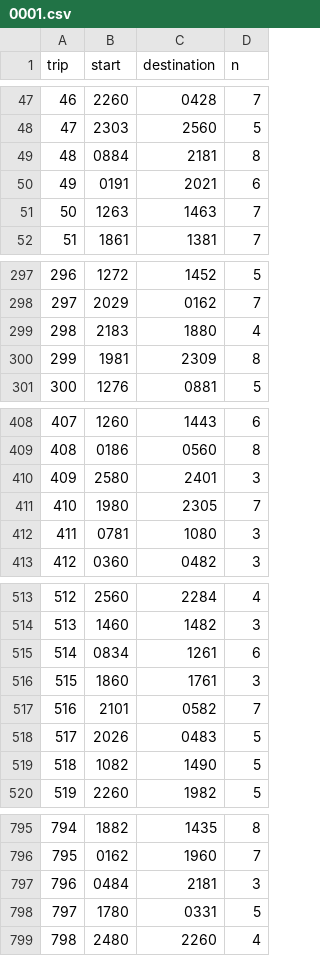
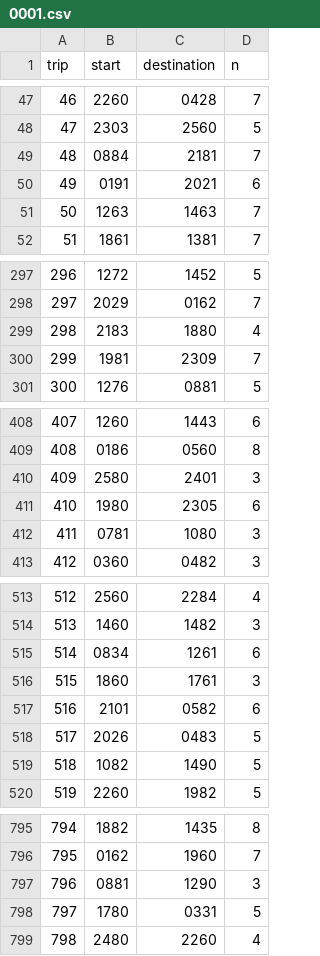
Before and after one commit to grehnen/akle, a CSV file: data/schedule/0001.csv, drawn as a sheet; only a part is shown, gaps mark what is left out; the diff covers the shown part only.

```diff
--- a/data/schedule/0001.csv
+++ b/data/schedule/0001.csv
@@ -48,3 +48,3 @@ trip,start,destination,n
 47,2303,2560,5
-48,0884,2181,8
+48,0884,2181,7
 49,0191,2021,6
@@ -299,3 +299,3 @@ trip,start,destination,n
 298,2183,1880,4
-299,1981,2309,8
+299,1981,2309,7
 300,1276,0881,5
@@ -410,3 +410,3 @@ trip,start,destination,n
 409,2580,2401,3
-410,1980,2305,7
+410,1980,2305,6
 411,0781,1080,3
@@ -516,3 +516,3 @@ trip,start,destination,n
 515,1860,1761,3
-516,2101,0582,7
+516,2101,0582,6
 517,2026,0483,5
@@ -796,3 +796,3 @@ trip,start,destination,n
 795,0162,1960,7
-796,0484,2181,3
+796,0881,1290,3
 797,1780,0331,5
```
Also changed, not shown: 5 edited cells elsewhere in this file, data/schedule/0002.csv, data/schedule/0003.csv, 26 other files.
